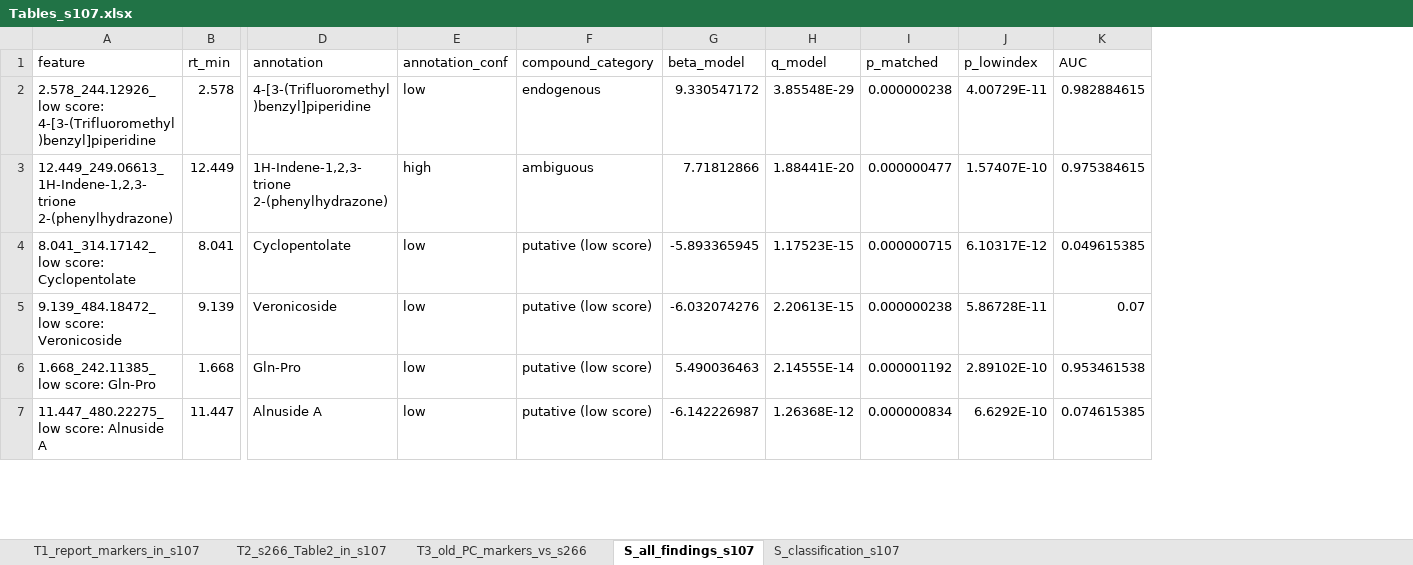
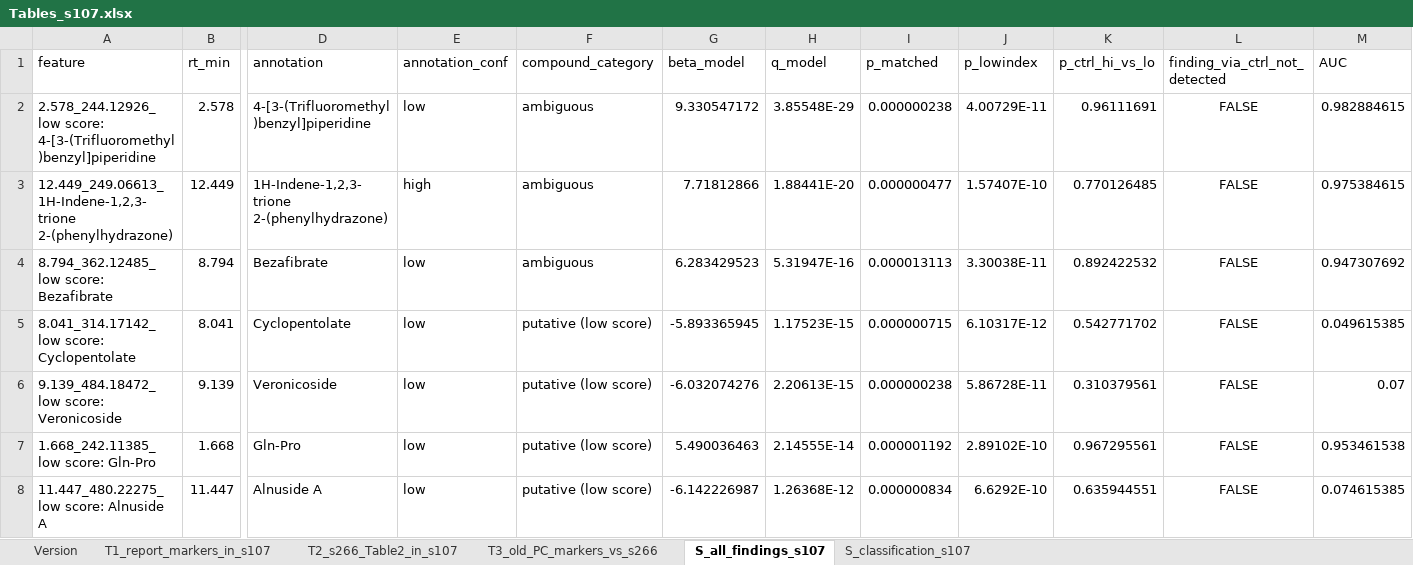
Before and after one commit to avolorf/metab, an Excel workbook: report_s107/Tables_s107.xlsx, sheet S_all_findings_s107, drawn as a sheet; only a part is shown, gaps mark what is left out; values as stored, in another font and other column widths than the file's, no borders; addresses are those after the commit; rows hold the shown columns only; the diff covers the shown part only; the diff names each change by its address in the sheet, - before the commit and + after, or states it on an @@ line.

```diff
--- a/report_s107/Tables_s107.xlsx (sheet S_all_findings_s107)
+++ b/report_s107/Tables_s107.xlsx (sheet S_all_findings_s107)
+sheet tab: Version
+column K (p_ctrl_hi_vs_lo), rows 2-3: 0.96111691 | 0.770126485; rows 5-8: 0.542771702 | 0.310379561 | 0.967295561 | 0.635944551
+column L (finding_via_ctrl_not_detected), rows 2-3: FALSE | FALSE; rows 5-8: all FALSE
-F2 (compound_category): endogenous
+F2 (compound_category): ambiguous
+row 4: 8.794_362.12485_low score: Bezafibrate | 8.794 | Bezafibrate | low | ambiguous | 6.283429523 | 5.31947E-16 | 0.000013113 | 3.30038E-11 | 0.892422532 | FALSE | 0.947307692
```
Also changed, not shown: 33 added rows and 4 edited cells elsewhere in this sheet, sheet S_classification_s107, sheet T1_report_markers_in_s107, 19 other files.
